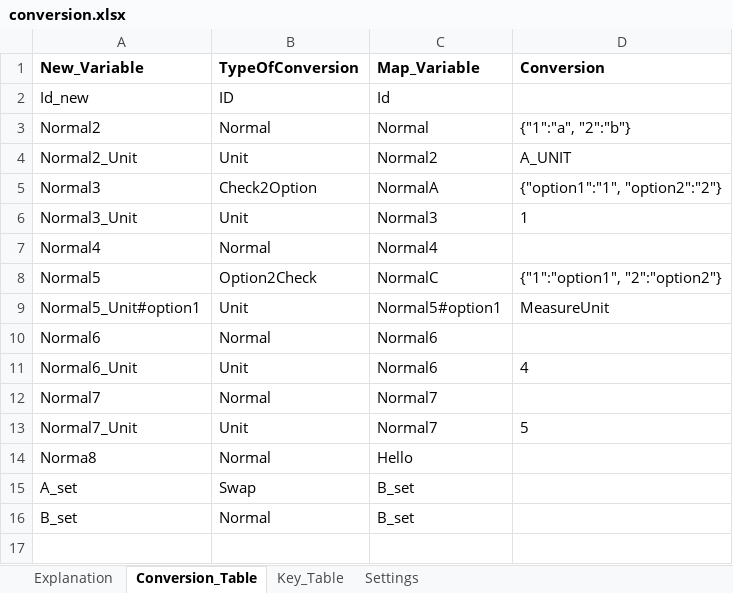
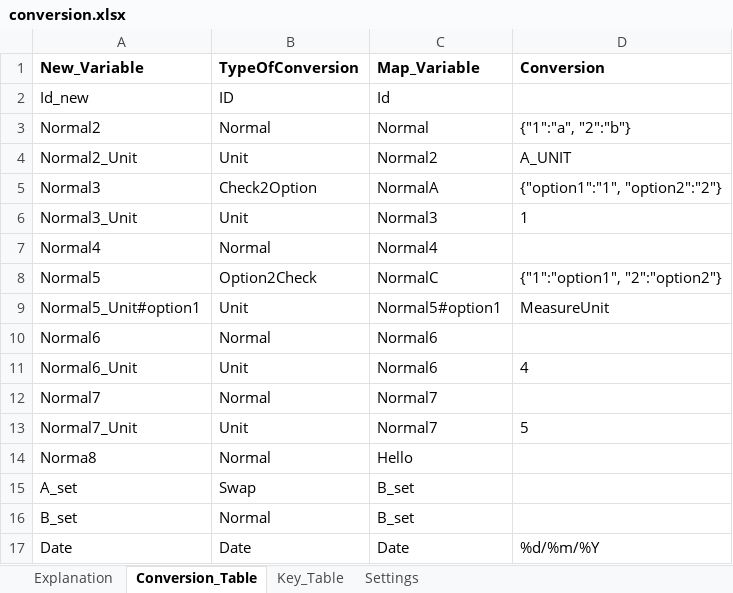
Before and after one commit to priya-gitTest/Remapping-Datasets, an Excel workbook: conversion.xlsx, sheet Conversion_Table, drawn as a sheet; values as stored, in another font and other column widths than the file's, no borders; table styles not drawn; the diff names each change by its address in the sheet, - before the commit and + after, or states it on an @@ line.

Commit message:
Adding date conversion to ISO 8601

```diff
--- a/conversion.xlsx (sheet Conversion_Table)
+++ b/conversion.xlsx (sheet Conversion_Table)
+row 17: Date | Date | Date | %d/%m/%Y
```
Also changed, not shown: sheet Explanation, 11 other files.
